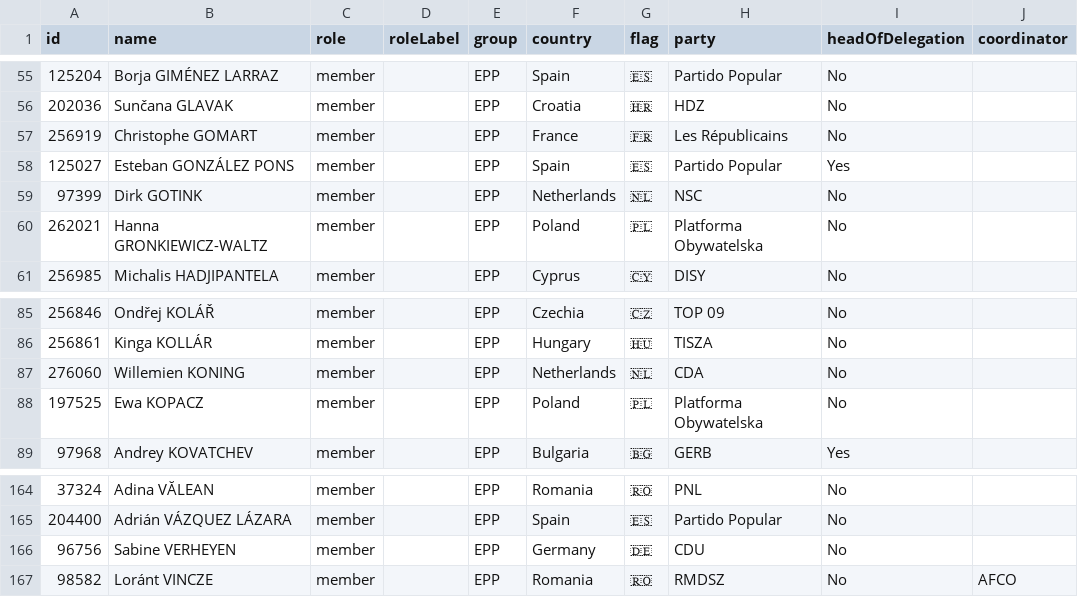
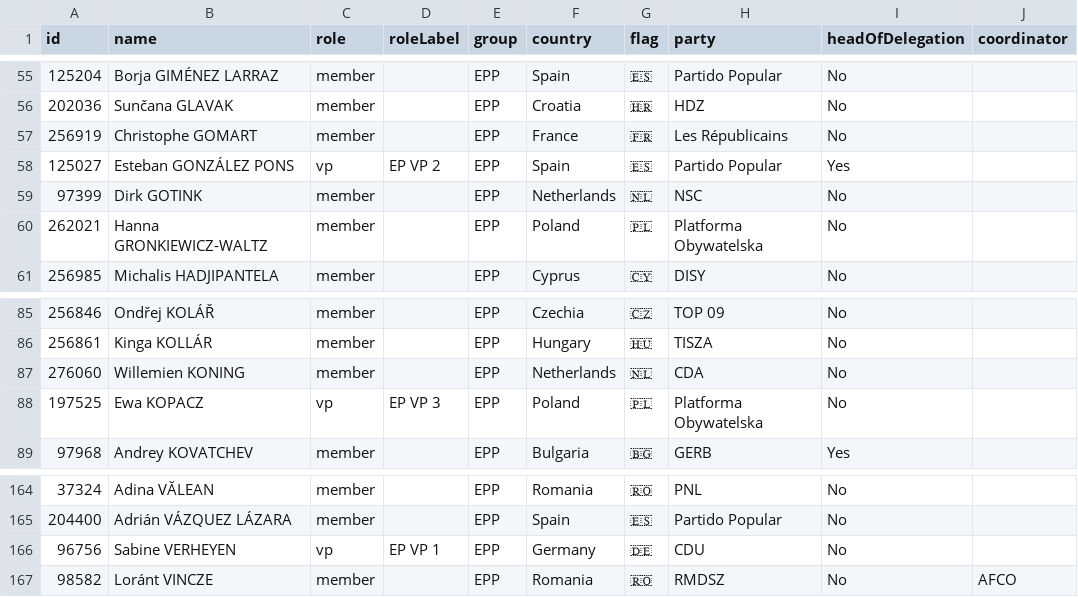
Before and after one commit to alesrus/EPP-10thTerm, a CSV file: EPP Group MEPs.csv, drawn as a sheet; only a part is shown, gaps mark what is left out; the diff names each change by its address in the sheet, - before the commit and + after, or states it on an @@ line.

Commit message:
Update EPP Group MEPs.csv

```diff
--- a/EPP Group MEPs.csv
+++ b/EPP Group MEPs.csv
-C58 (role): member
+C58 (role): vp
-D58 (roleLabel): (empty)
+D58 (roleLabel): EP VP 2
-C88 (role): member
+C88 (role): vp
-D88 (roleLabel): (empty)
+D88 (roleLabel): EP VP 3
-C166 (role): member
+C166 (role): vp
-D166 (roleLabel): (empty)
+D166 (roleLabel): EP VP 1
```
